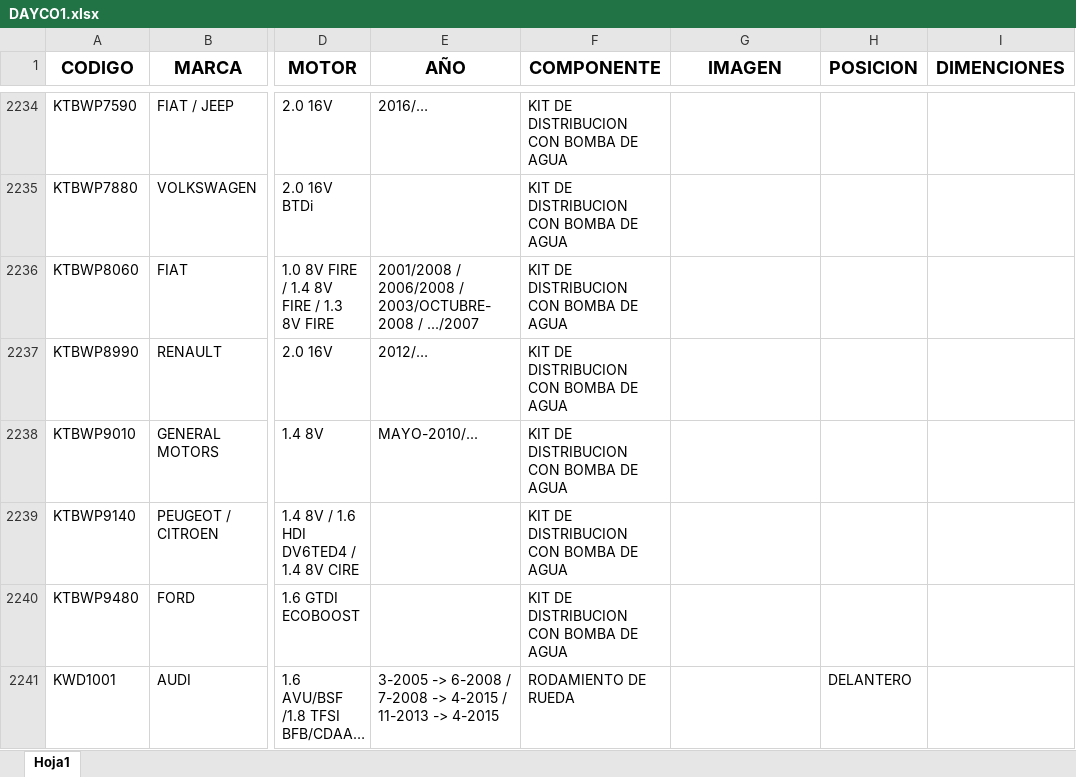
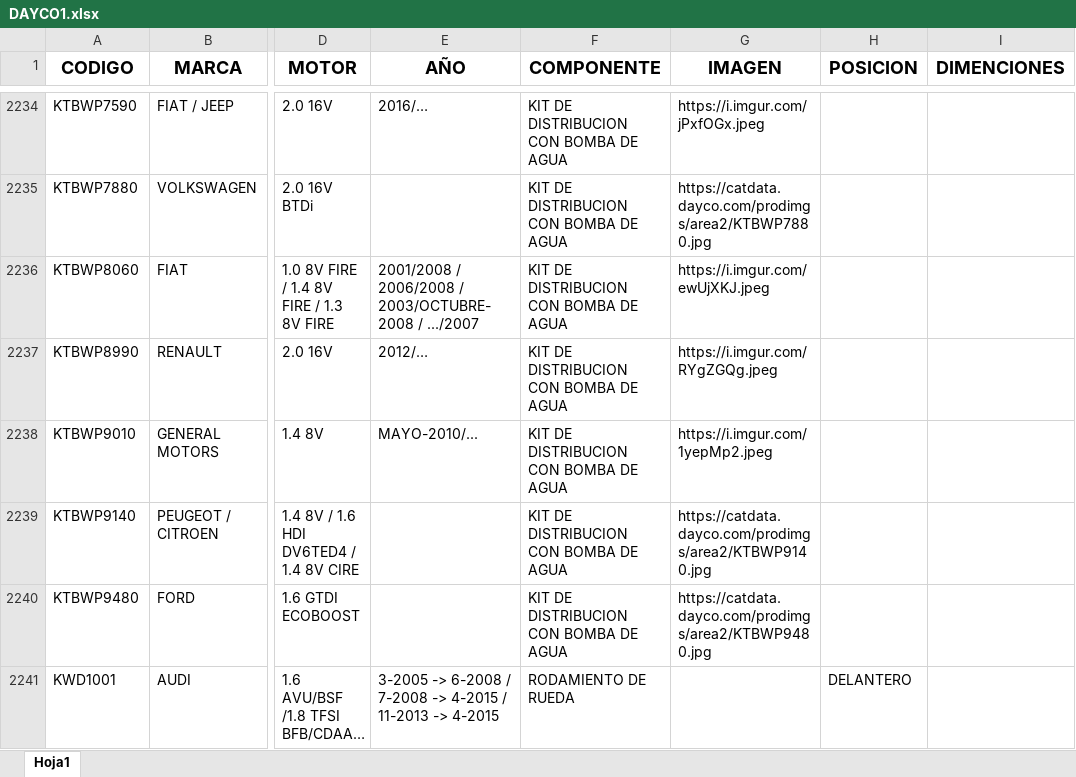
Before and after one commit to mariano5troncoso/ELmundo, an Excel workbook: public/DAYCO1.xlsx, sheet Hoja1, drawn as a sheet; only a part is shown, gaps mark what is left out; long unchanged cells end in …; values as stored, in another font and other column widths than the file's, no borders; the diff covers the shown part only; the diff names each change by its address in the sheet, - before the commit and + after, or states it on an @@ line.

```diff
--- a/public/DAYCO1.xlsx (sheet Hoja1)
+++ b/public/DAYCO1.xlsx (sheet Hoja1)
-G2234 (IMAGEN): (empty)
+G2234 (IMAGEN): https://i.imgur.com/jPxfOGx.jpeg
-G2235 (IMAGEN): (empty)
+G2235 (IMAGEN): https://catdata.dayco.com/prodimgs/area2/KTBWP7880.jpg
-G2236 (IMAGEN): (empty)
+G2236 (IMAGEN): https://i.imgur.com/ewUjXKJ.jpeg
-G2237 (IMAGEN): (empty)
+G2237 (IMAGEN): https://i.imgur.com/RYgZGQg.jpeg
-G2238 (IMAGEN): (empty)
+G2238 (IMAGEN): https://i.imgur.com/1yepMp2.jpeg
-G2239 (IMAGEN): (empty)
+G2239 (IMAGEN): https://catdata.dayco.com/prodimgs/area2/KTBWP9140.jpg
-G2240 (IMAGEN): (empty)
+G2240 (IMAGEN): https://catdata.dayco.com/prodimgs/area2/KTBWP9480.jpg
```
Also changed, not shown: 8 removed rows and 86 edited cells elsewhere in this sheet, 11 other files.
